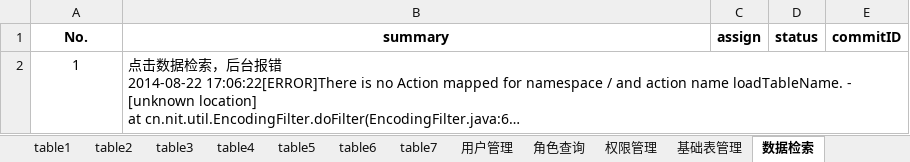
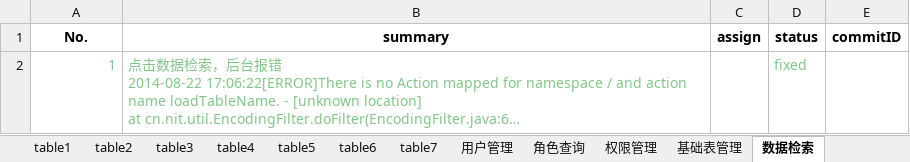
Before and after one commit to shengchaobo/TDMS, an Excel workbook: report/buglist.xlsx, sheet 数据检索, drawn as a sheet; long unchanged cells end in …; values as stored, in another font and other column widths than the file's, no borders; the diff names each change by its address in the sheet, - before the commit and + after, or states it on an @@ line.

```diff
--- a/report/buglist.xlsx (sheet 数据检索)
+++ b/report/buglist.xlsx (sheet 数据检索)
-A2:B2 text colour: black
+A2:B2 text colour: #81C688
-A2 alignment: center
+A2 alignment: right
-D2 (status): (empty)
+D2 (status): fixed
```
Also changed, not shown: sheet table1, sheet table6, sheet table7, sheet 基础表管理, sheet 公共问题, sheet table3, 3 more sheets, 1 other file.
